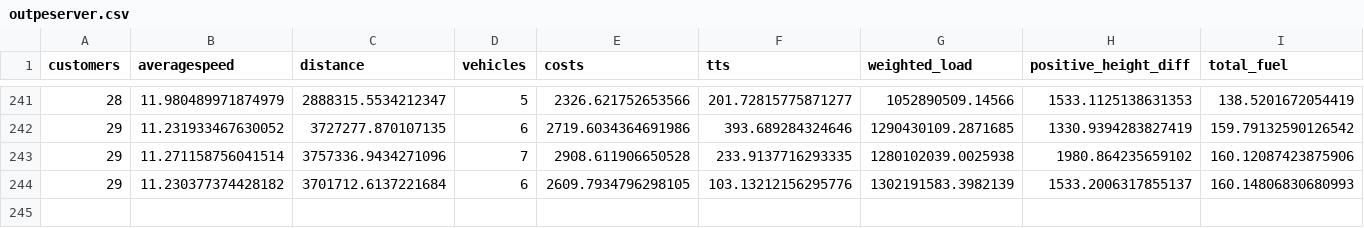
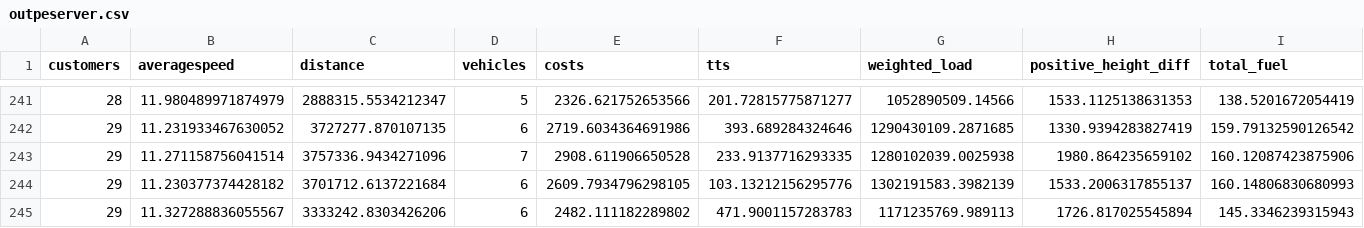
Before and after one commit to danielsich/BSC, a CSV file: output/outpeserver.csv, drawn as a sheet; only a part is shown, gaps mark what is left out; rows hold the shown columns only; the diff names each change by its address in the sheet, - before the commit and + after, or states it on an @@ line.

```diff
--- a/output/outpeserver.csv
+++ b/output/outpeserver.csv
+row 245: 29 | 11.327288836055567 | 3333242.8303426206 | 6 | 2482.111182289802 | 471.9001157283783 | 1171235769.989113 | 1726.817025545894 | 145.3346239315943
```
Also changed, not shown: output/outpdsizeserver.csv.
